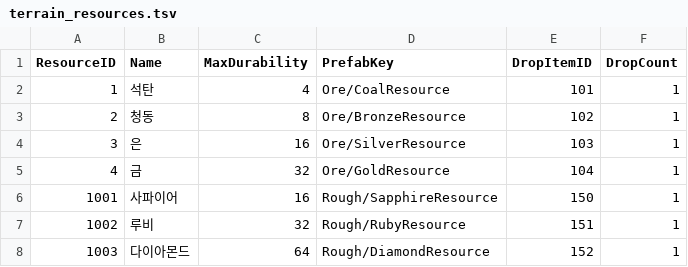
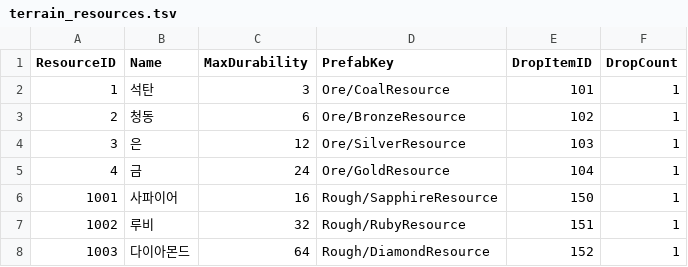
Before and after one commit to keeeery/Folk-Sack, a TSV file: Assets/StreamingAssets/Table/Terrain/terrain_resources.tsv, drawn as a sheet.

Commit message:
chore: 광물 내구도 밸런싱
- 보석을 제외한 광물류 내구도 하향

```diff
--- a/Assets/StreamingAssets/Table/Terrain/terrain_resources.tsv
+++ b/Assets/StreamingAssets/Table/Terrain/terrain_resources.tsv
@@ -1,6 +1,6 @@
 ResourceID	Name	MaxDurability	PrefabKey	DropItemID	DropCount
-1	석탄	4	Ore/CoalResource	101	1
-2	청동	8	Ore/BronzeResource	102	1
-3	은	16	Ore/SilverResource	103	1
-4	금	32	Ore/GoldResource	104	1
+1	석탄	3	Ore/CoalResource	101	1
+2	청동	6	Ore/BronzeResource	102	1
+3	은	12	Ore/SilverResource	103	1
+4	금	24	Ore/GoldResource	104	1
 1001	사파이어	16	Rough/SapphireResource	150	1
```
